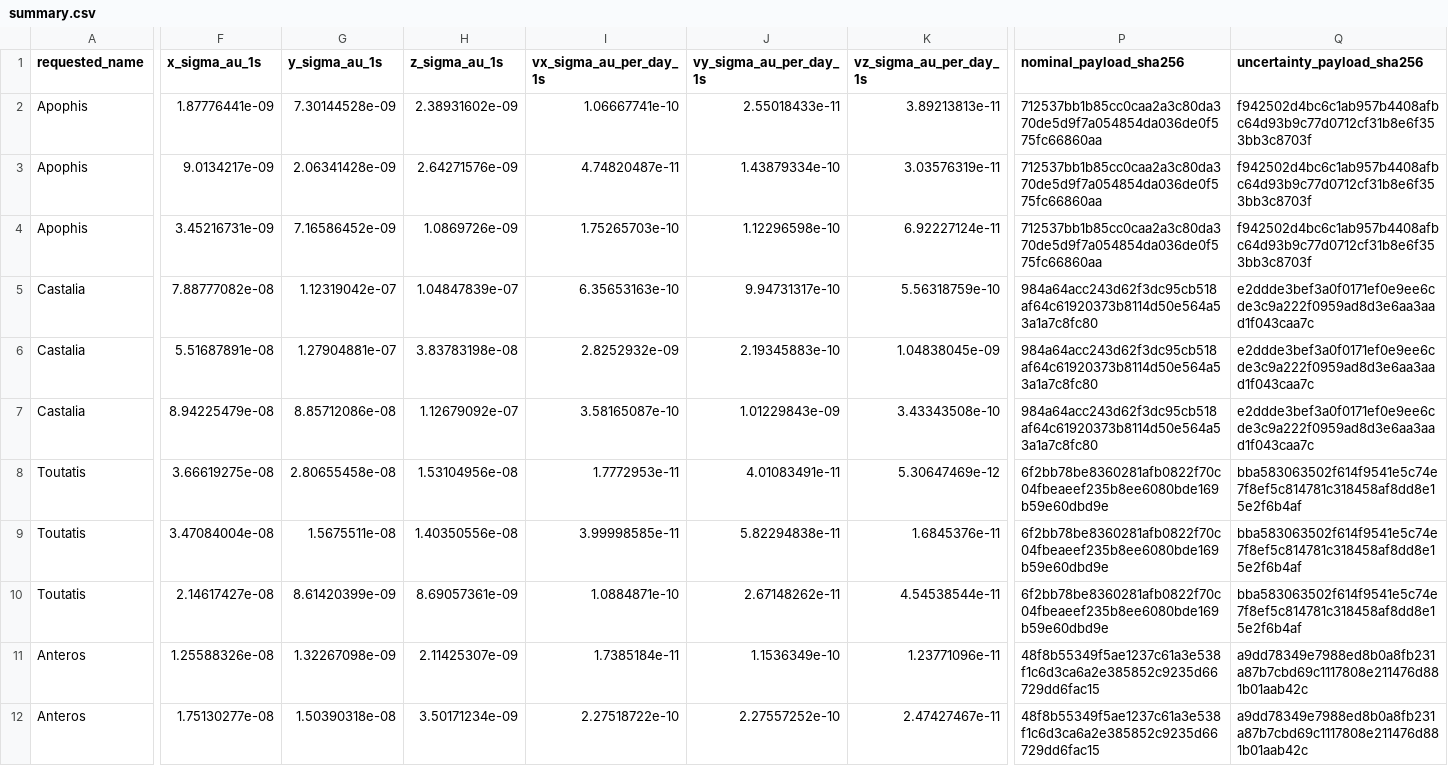
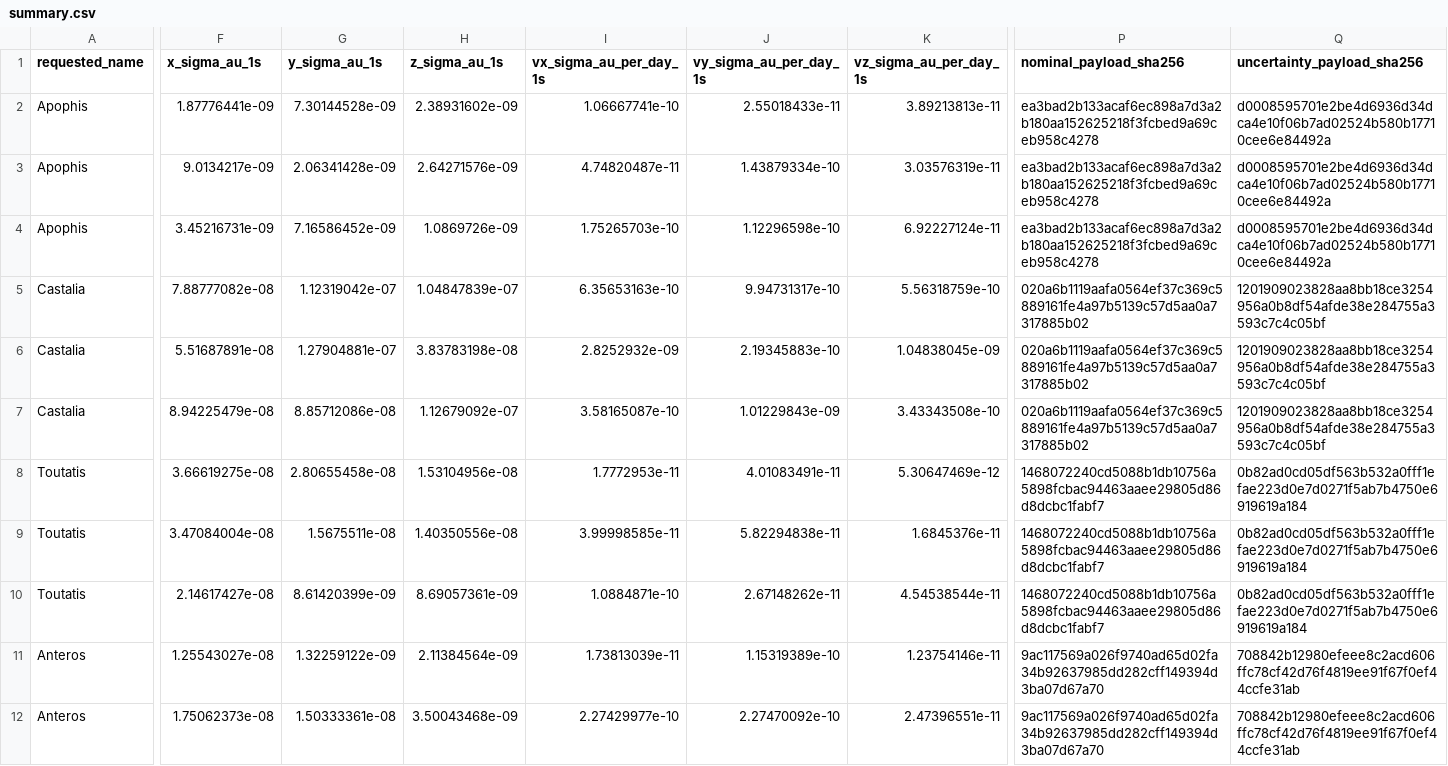
Before and after one commit to achillesromer-coder/Data, a CSV file: data/jpl/horizons/uncertainty/latest/summary.csv, drawn as a sheet; only a part is shown, gaps mark what is left out; the diff covers the shown part only; the diff names each change by its address in the sheet, - before the commit and + after, or states it on an @@ line.

```diff
--- a/data/jpl/horizons/uncertainty/latest/summary.csv
+++ b/data/jpl/horizons/uncertainty/latest/summary.csv
-P2:P4 (nominal_payload_sha256): 712537bb1b85cc0caa2a3c80da370de5d9f7a054854da036de0f575fc66860aa
+P2:P4 (nominal_payload_sha256): ea3bad2b133acaf6ec898a7d3a2b180aa152625218f3fcbed9a69ceb958c4278
-Q2:Q4 (uncertainty_payload_sha256): f942502d4bc6c1ab957b4408afbc64d93b9c77d0712cf31b8e6f353bb3c8703f
+Q2:Q4 (uncertainty_payload_sha256): d0008595701e2be4d6936d34dca4e10f06b7ad02524b580b17710cee6e84492a
-P5:P7 (nominal_payload_sha256): 984a64acc243d62f3dc95cb518af64c61920373b8114d50e564a53a1a7c8fc80
+P5:P7 (nominal_payload_sha256): 020a6b1119aafa0564ef37c369c5889161fe4a97b5139c57d5aa0a7317885b02
-Q5:Q7 (uncertainty_payload_sha256): e2ddde3bef3a0f0171ef0e9ee6cde3c9a222f0959ad8d3e6aa3aad1f043caa7c
+Q5:Q7 (uncertainty_payload_sha256): 1201909023828aa8bb18ce3254956a0b8df54afde38e284755a3593c7c4c05bf
-P8:P10 (nominal_payload_sha256): 6f2bb78be8360281afb0822f70c04fbeaeef235b8ee6080bde169b59e60dbd9e
+P8:P10 (nominal_payload_sha256): 1468072240cd5088b1db10756a5898fcbac94463aaee29805d86d8dcbc1fabf7
-Q8:Q10 (uncertainty_payload_sha256): bba583063502f614f9541e5c74e7f8ef5c814781c318458af8dd8e15e2f6b4af
+Q8:Q10 (uncertainty_payload_sha256): 0b82ad0cd05df563b532a0fff1efae223d0e7d0271f5ab7b4750e6919619a184
-F11 (x_sigma_au_1s): 1.25588326e-08
+F11 (x_sigma_au_1s): 1.25543027e-08
-G11 (y_sigma_au_1s): 1.32267098e-09
+G11 (y_sigma_au_1s): 1.32259122e-09
-H11 (z_sigma_au_1s): 2.11425307e-09
+H11 (z_sigma_au_1s): 2.11384564e-09
-I11 (vx_sigma_au_per_day_1s): 1.7385184e-11
+I11 (vx_sigma_au_per_day_1s): 1.73813039e-11
-J11 (vy_sigma_au_per_day_1s): 1.1536349e-10
+J11 (vy_sigma_au_per_day_1s): 1.15319389e-10
-K11 (vz_sigma_au_per_day_1s): 1.23771096e-11
+K11 (vz_sigma_au_per_day_1s): 1.23754146e-11
-P11:P12 (nominal_payload_sha256): 48f8b55349f5ae1237c61a3e538f1c6d3ca6a2e385852c9235d66729dd6fac15
+P11:P12 (nominal_payload_sha256): 9ac117569a026f9740ad65d02fa34b92637985dd282cff149394d3ba07d67a70
-Q11:Q12 (uncertainty_payload_sha256): a9dd78349e7988ed8b0a8fb231a87b7cbd69c1117808e211476d881b01aab42c
+Q11:Q12 (uncertainty_payload_sha256): 708842b12980efeee8c2acd606ffc78cf42d76f4819ee91f67f0ef44ccfe31ab
-F12 (x_sigma_au_1s): 1.75130277e-08
+F12 (x_sigma_au_1s): 1.75062373e-08
-G12 (y_sigma_au_1s): 1.50390318e-08
+G12 (y_sigma_au_1s): 1.50333361e-08
-H12 (z_sigma_au_1s): 3.50171234e-09
+H12 (z_sigma_au_1s): 3.50043468e-09
-I12 (vx_sigma_au_per_day_1s): 2.27518722e-10
+I12 (vx_sigma_au_per_day_1s): 2.27429977e-10
-J12 (vy_sigma_au_per_day_1s): 2.27557252e-10
+J12 (vy_sigma_au_per_day_1s): 2.27470092e-10
-K12 (vz_sigma_au_per_day_1s): 2.47427467e-11
+K12 (vz_sigma_au_per_day_1s): 2.47396551e-11
```
Also changed, not shown: 32 edited cells elsewhere in this file, data/jpl/horizons/latest/summary.csv, data/jpl/neighbours/horizons/latest/summary.csv, 53 other files.
